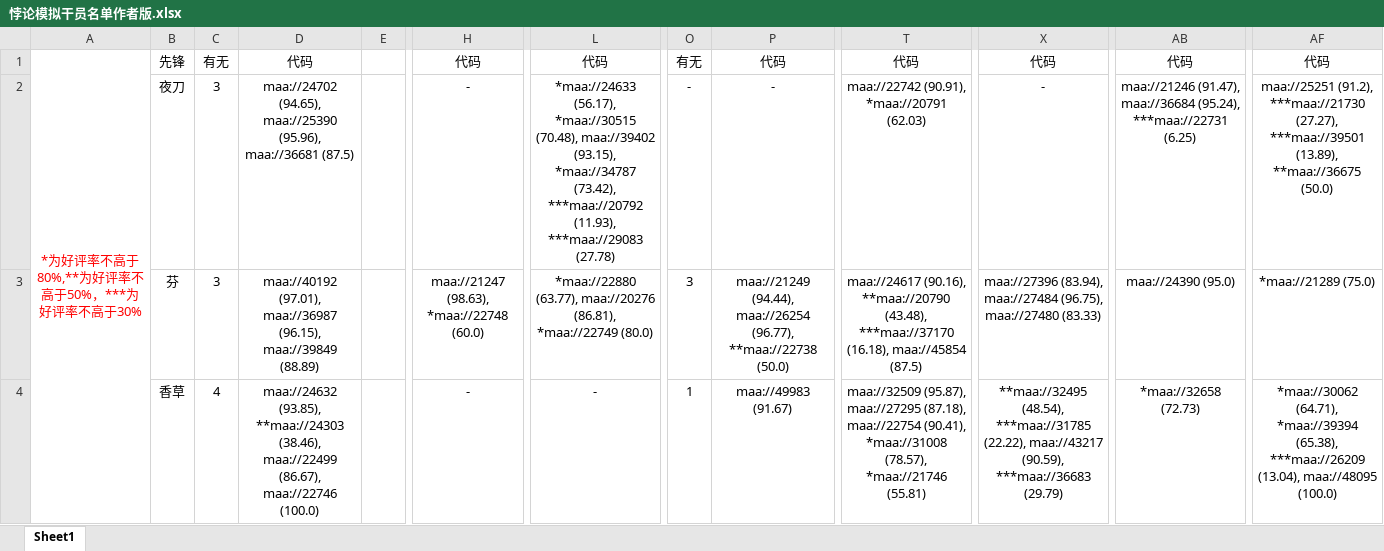
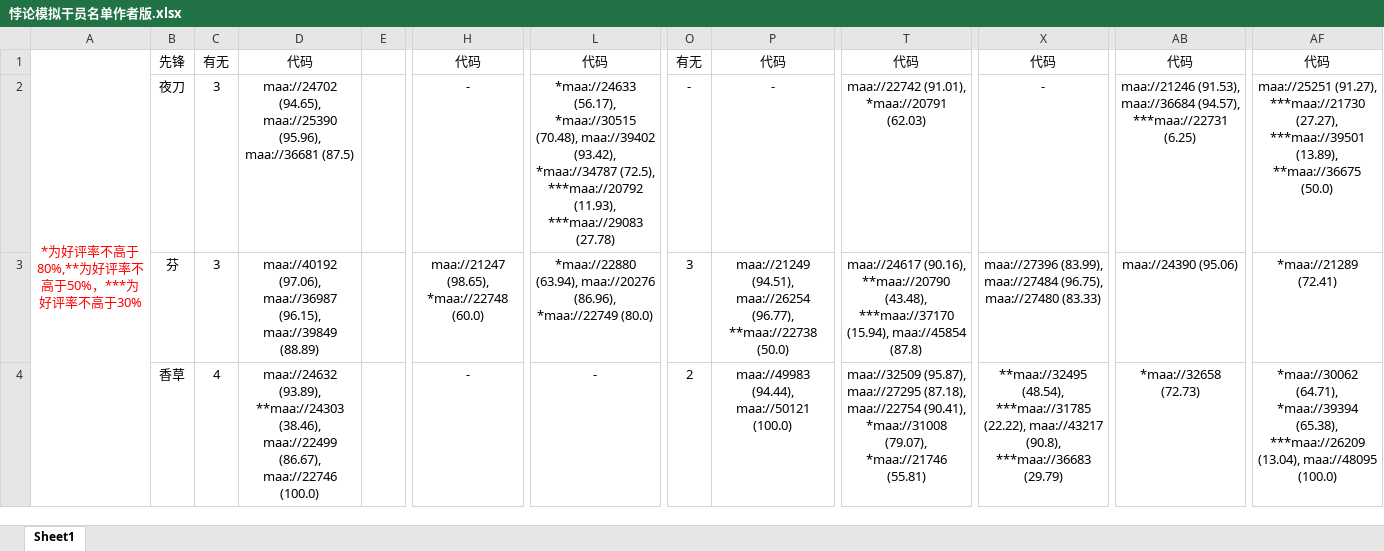
Before and after one commit to ntgmc/maa-s-homework, an Excel workbook: Excel/悖论模拟干员名单作者版.xlsx, sheet Sheet1, drawn as a sheet; only a part is shown, gaps mark what is left out; values as stored, in another font and other column widths than the file's, no borders; the diff covers the shown part only; the diff names each change by its address in the sheet, - before the commit and + after, or states it on an @@ line.

Commit message:
CI: Auto Update Data (#181)
Co-authored-by: ntgmc <ntgmc@users.noreply.github.com>

```diff
--- a/Excel/悖论模拟干员名单作者版.xlsx (sheet Sheet1)
+++ b/Excel/悖论模拟干员名单作者版.xlsx (sheet Sheet1)
-L2: …(70.48), maa://39402 (93.15), *maa://34787 (73.42), ***maa://20792 (11.93),…
+L2: …(70.48), maa://39402 (93.42), *maa://34787 (72.5), ***maa://20792 (11.93),…
-T2: maa://22742 (90.91), *maa://20791 (62.03)
+T2: maa://22742 (91.01), *maa://20791 (62.03)
-AB2: maa://21246 (91.47), maa://36684 (95.24), ***maa://22731 (6.25)
+AB2: maa://21246 (91.53), maa://36684 (94.57), ***maa://22731 (6.25)
-AF2: maa://25251 (91.2), ***maa://21730 (27.27),…
+AF2: maa://25251 (91.27), ***maa://21730 (27.27),…
-D3: maa://40192 (97.01), maa://36987 (96.15),…
+D3: maa://40192 (97.06), maa://36987 (96.15),…
-H3: maa://21247 (98.63), *maa://22748 (60.0)
+H3: maa://21247 (98.65), *maa://22748 (60.0)
-L3: *maa://22880 (63.77), maa://20276 (86.81), *maa://22749 (80.0)
+L3: *maa://22880 (63.94), maa://20276 (86.96), *maa://22749 (80.0)
-P3: maa://21249 (94.44), maa://26254 (96.77),…
+P3: maa://21249 (94.51), maa://26254 (96.77),…
-T3: …(43.48), ***maa://37170 (16.18), maa://45854 (87.5)
+T3: …(43.48), ***maa://37170 (15.94), maa://45854 (87.8)
-X3: maa://27396 (83.94), maa://27484 (96.75),…
+X3: maa://27396 (83.99), maa://27484 (96.75),…
-AB3: maa://24390 (95.0)
+AB3: maa://24390 (95.06)
-AF3: *maa://21289 (75.0)
+AF3: *maa://21289 (72.41)
-D4: maa://24632 (93.85), **maa://24303 (38.46),…
+D4: maa://24632 (93.89), **maa://24303 (38.46),…
-O4: 1
+O4: 2
-P4: maa://49983 (91.67)
+P4: maa://49983 (94.44), maa://50121 (100.0)
-T4: …(90.41), *maa://31008 (78.57), *maa://21746 (55.81)
+T4: …(90.41), *maa://31008 (79.07), *maa://21746 (55.81)
-X4: …(22.22), maa://43217 (90.59), ***maa://36683 (29.79)
+X4: …(22.22), maa://43217 (90.8), ***maa://36683 (29.79)
```
Also changed, not shown: 113 edited cells elsewhere in this sheet, Excel/悖论模拟干员名单用户版.xlsx, Excel/模组任务.xlsx, 6 other files.
